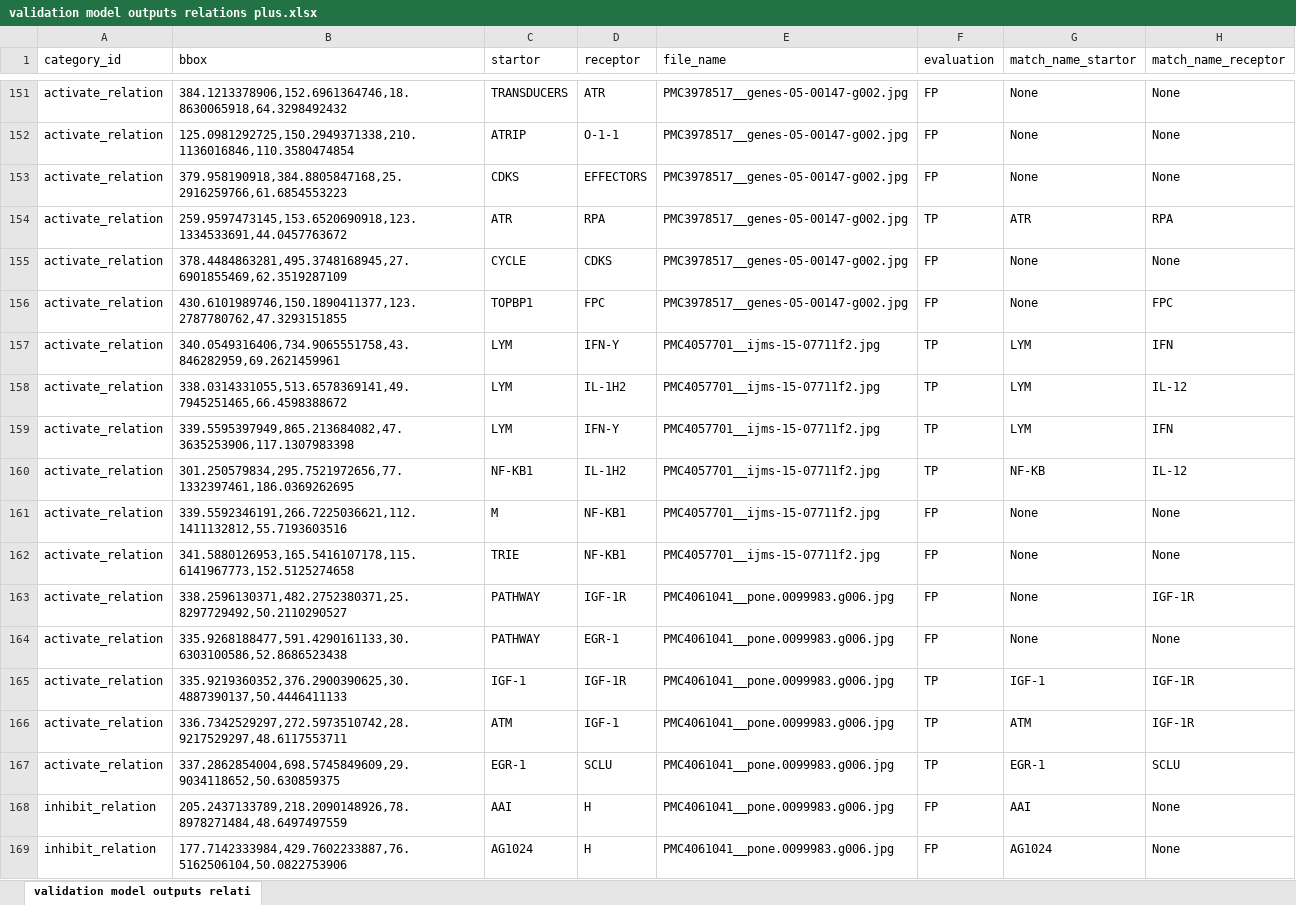
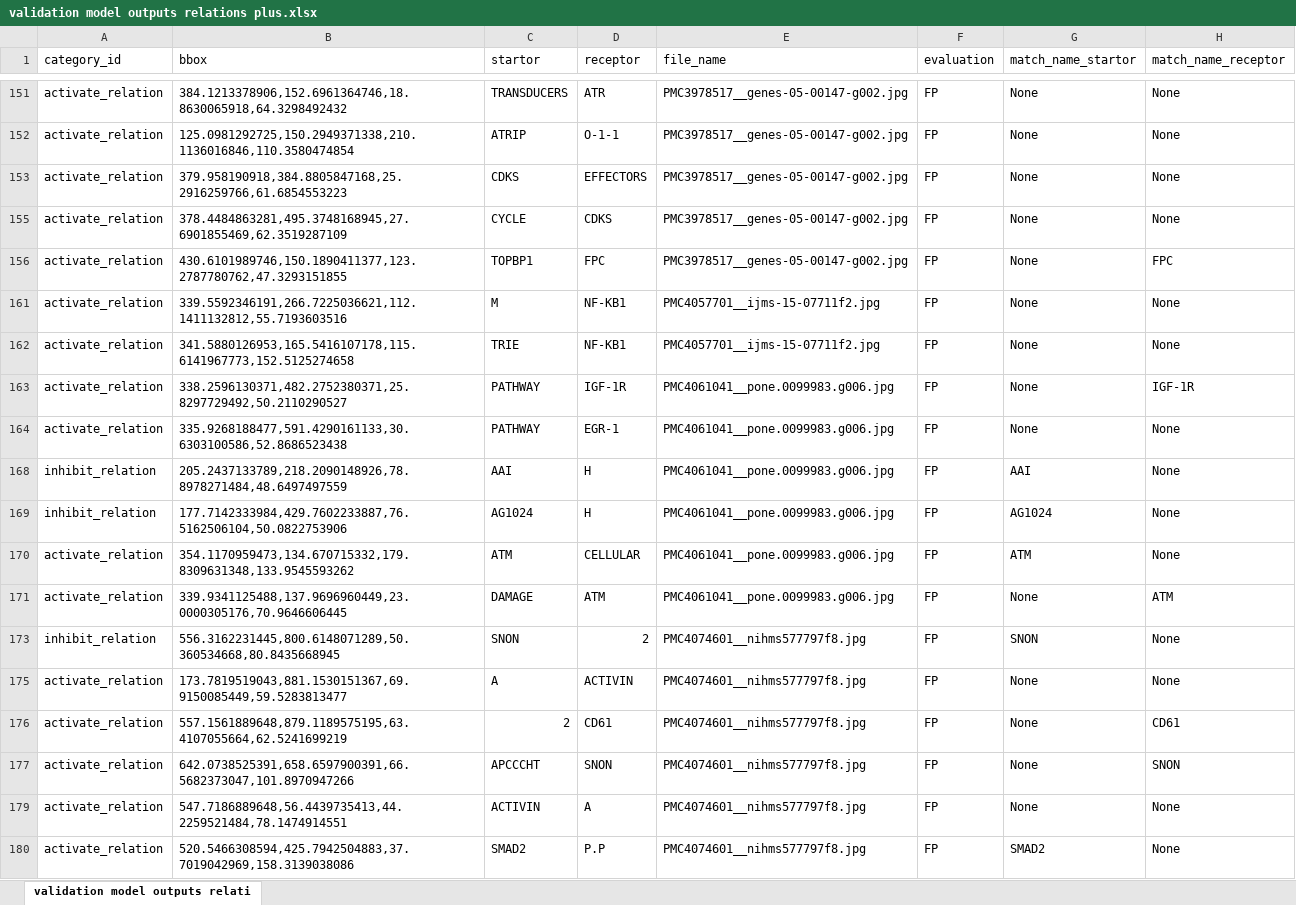
Before and after one commit to Epiphany-D/Matching, an Excel workbook: plus/validation model outputs relations plus.xlsx, sheet validation model outputs relati, drawn as a sheet; only a part is shown, gaps mark what is left out; the shorter side is filled out with more unchanged rows; values as stored, in another font and other column widths than the file's, no cell formats; the diff covers the shown part only; the diff names each change by its address in the sheet, - before the commit and + after, or states it on an @@ line.

Commit message:
Revise the rules of Matching_relations.py outputs the right validation model outputs relations plus.csv at the rule of v1 calculate the precision and recall of validation model outputs

```diff
--- a/plus/validation model outputs relations plus.xlsx (sheet validation model outputs relati)
+++ b/plus/validation model outputs relations plus.xlsx (sheet validation model outputs relati)
@@ row 154 hidden: activate_relation | 259.9597473145,153.6520690918,123.1334533691,44.0457763672 | ATR | RPA | PMC3978517__genes-05-00147-g002.jpg | TP | ATR | RPA @@
@@ row 157 hidden: activate_relation | 340.0549316406,734.9065551758,43.846282959,69.2621459961 | LYM | IFN-Y | PMC4057701__ijms-15-07711f2.jpg | TP | LYM | IFN @@
@@ row 158 hidden: activate_relation | 338.0314331055,513.6578369141,49.7945251465,66.4598388672 | LYM | IL-1H2 | PMC4057701__ijms-15-07711f2.jpg | TP | LYM | IL-12 @@
@@ row 159 hidden: activate_relation | 339.5595397949,865.213684082,47.3635253906,117.1307983398 | LYM | IFN-Y | PMC4057701__ijms-15-07711f2.jpg | TP | LYM | IFN @@
@@ row 160 hidden: activate_relation | 301.250579834,295.7521972656,77.1332397461,186.0369262695 | NF-KB1 | IL-1H2 | PMC4057701__ijms-15-07711f2.jpg | TP | NF-KB | IL-12 @@
@@ row 165 hidden: activate_relation | 335.9219360352,376.2900390625,30.4887390137,50.4446411133 | IGF-1 | IGF-1R | PMC4061041__pone.0099983.g006.jpg | TP | IGF-1 | IGF-1R @@
@@ row 166 hidden: activate_relation | 336.7342529297,272.5973510742,28.9217529297,48.6117553711 | ATM | IGF-1 | PMC4061041__pone.0099983.g006.jpg | TP | ATM | IGF-1R @@
@@ row 167 hidden: activate_relation | 337.2862854004,698.5745849609,29.9034118652,50.630859375 | EGR-1 | SCLU | PMC4061041__pone.0099983.g006.jpg | TP | EGR-1 | SCLU @@
```
Also changed, not shown: 89 hidden or unhidden rows and 5 edited cells elsewhere in this sheet, cell formats.
